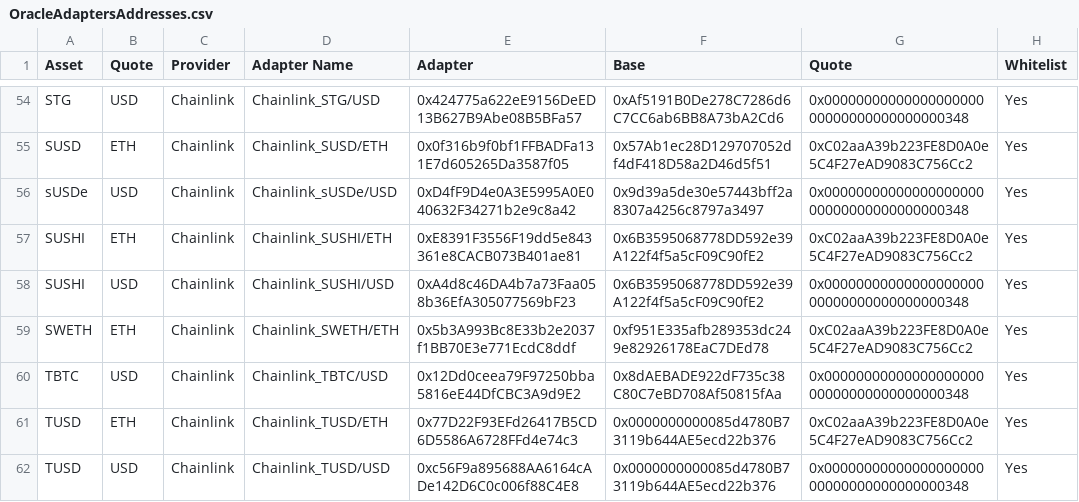
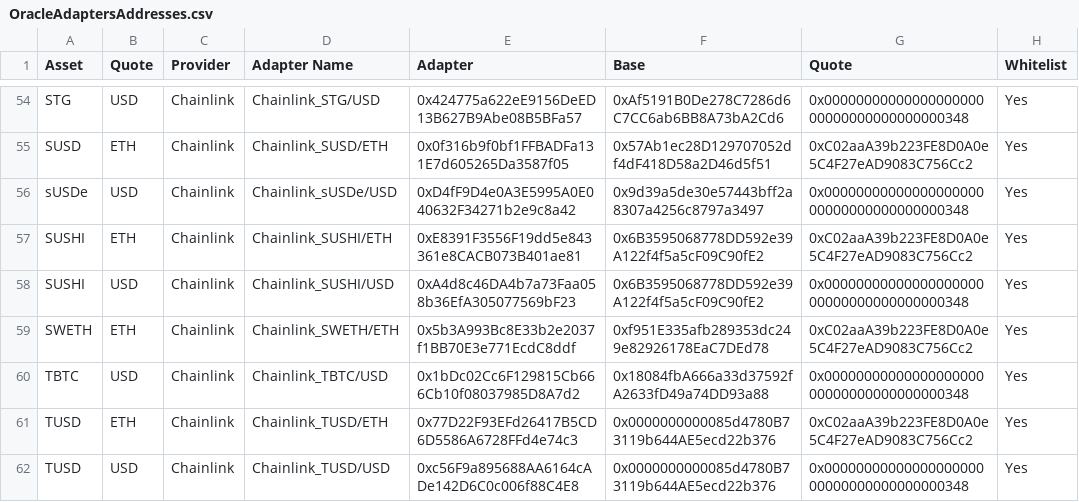
Before and after one commit to euler-xyz/euler-interfaces, a CSV file: addresses/1/OracleAdaptersAddresses.csv, drawn as a sheet; only a part is shown, gaps mark what is left out; the diff names each change by its address in the sheet, - before the commit and + after, or states it on an @@ line.

Commit message:
updated TBTC adapter

```diff
--- a/addresses/1/OracleAdaptersAddresses.csv
+++ b/addresses/1/OracleAdaptersAddresses.csv
-E60 (Adapter): 0x12Dd0ceea79F97250bba5816eE44DfCBC3A9d9E2
+E60 (Adapter): 0x1bDc02Cc6F129815Cb666Cb10f08037985D8A7d2
-F60 (Base): 0x8dAEBADE922dF735c38C80C7eBD708Af50815fAa
+F60 (Base): 0x18084fbA666a33d37592fA2633fD49a74DD93a88
```
